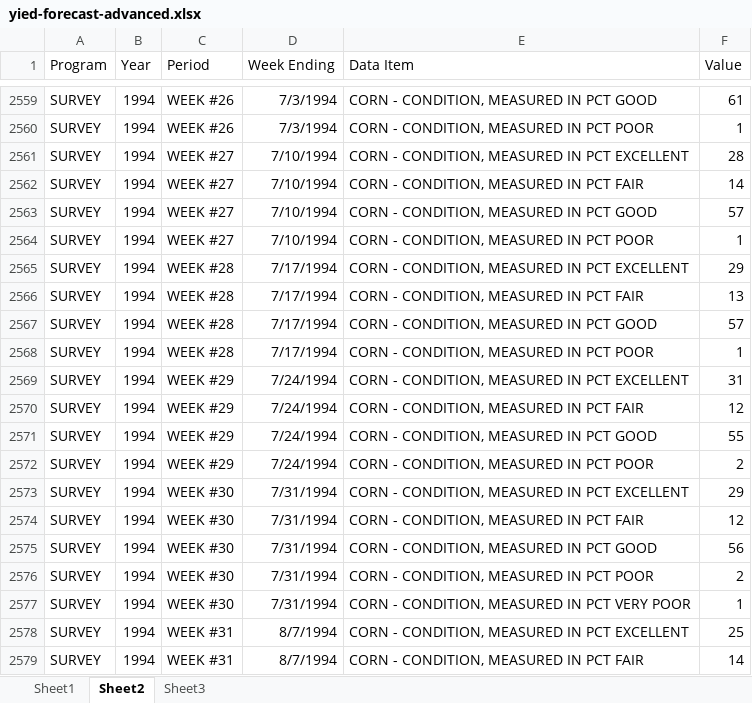
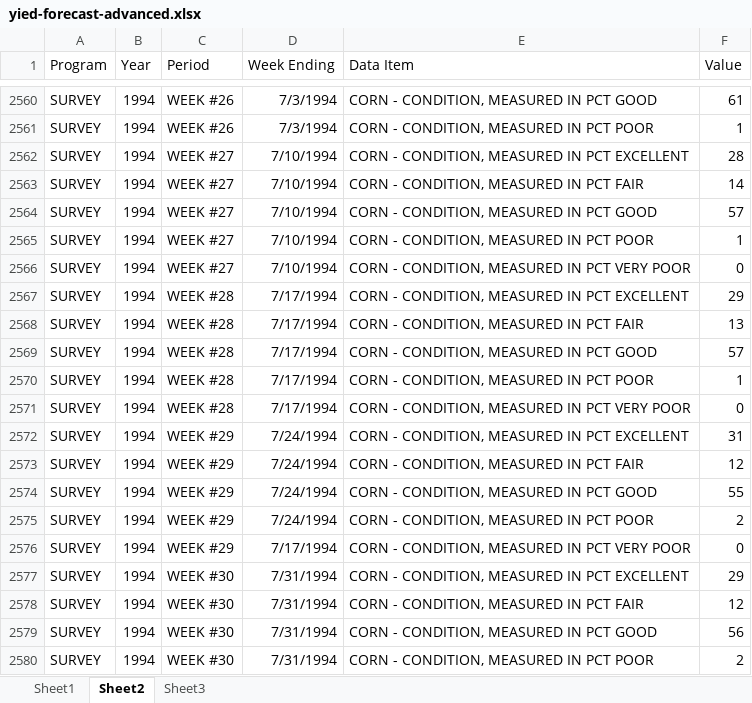
Before and after one commit to mindymallory/PriceAnalysis, an Excel workbook: docs/Excel-files/yied-forecast-advanced.xlsx, sheet Sheet2, drawn as a sheet; only a part is shown, gaps mark what is left out; the shorter side is filled out with more unchanged rows; values as stored, in another font and other column widths than the file's, no borders; the diff covers the shown part only; the diff names each change by its address in the sheet, - before the commit and + after, or states it on an @@ line.

```diff
--- a/docs/Excel-files/yied-forecast-advanced.xlsx (sheet Sheet2)
+++ b/docs/Excel-files/yied-forecast-advanced.xlsx (sheet Sheet2)
+row 2566: SURVEY | 1994 | WEEK #27 | 7/10/1994 | CORN - CONDITION, MEASURED IN PCT VERY POOR | 0
+row 2571: SURVEY | 1994 | WEEK #28 | 7/17/1994 | CORN - CONDITION, MEASURED IN PCT VERY POOR | 0
+row 2576: SURVEY | 1994 | WEEK #29 | 7/17/1994 | CORN - CONDITION, MEASURED IN PCT VERY POOR | 0
```
Also changed, not shown: 23 added rows and 2 edited cells elsewhere in this sheet, Excel-files/yied-forecast-advanced.xlsx.
